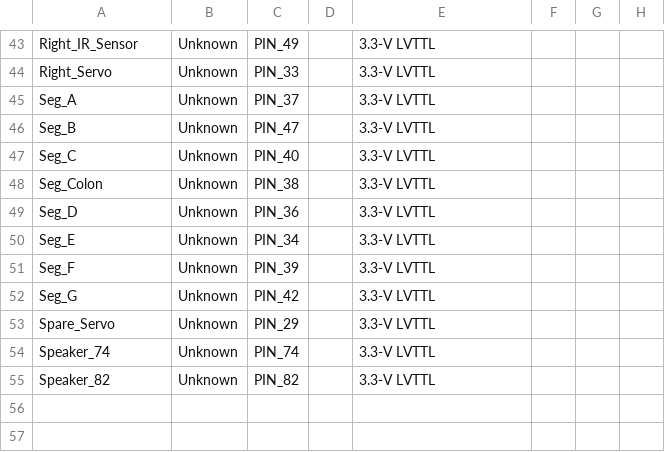
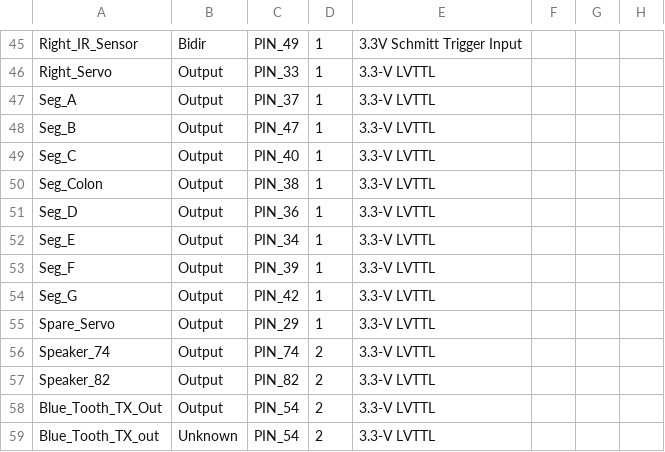
Before and after one commit to sellicott/ADLD_Robot, a CSV file: ADLD_Robot.csv, drawn as a sheet; only a part is shown, gaps mark what is left out; addresses are those after the commit; the diff covers the shown part only; the diff names each change by its address in the sheet, - before the commit and + after, or states it on an @@ line.

```diff
--- a/ADLD_Robot.csv
+++ b/ADLD_Robot.csv
-B45: Unknown
+B45: Bidir
-D45:D55: (empty)
+D45:D55: 1
-E45: 3.3-V LVTTL
+E45: 3.3V Schmitt Trigger Input
-B46:B57: Unknown
+B46:B57: Output
-D56:D57: (empty)
+D56:D57: 2
+row 58: Blue_Tooth_TX_Out | Output | PIN_54 | 2 | 3.3-V LVTTL
+row 59: Blue_Tooth_TX_out | Unknown | PIN_54 | 2 | 3.3-V LVTTL
```
Also changed, not shown: 6 added rows, 4 removed rows and 37 edited cells elsewhere in this file.
